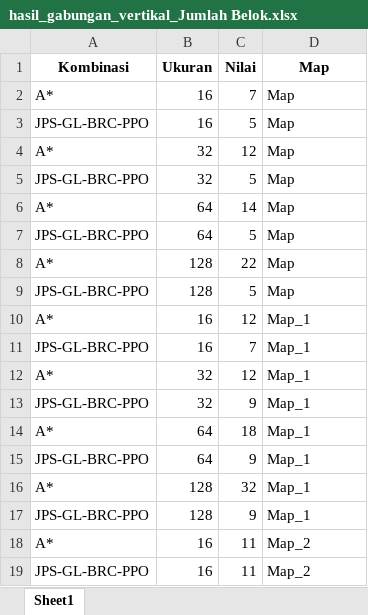
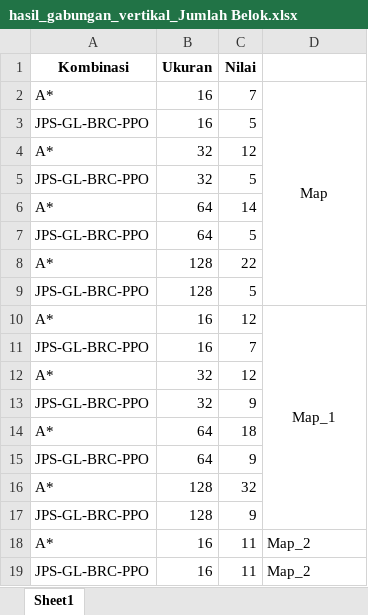
Before and after one commit to TegarSubagdja/Python_TA-Scratch, an Excel workbook: Excel/Vertical/hasil_gabungan_vertikal_Jumlah Belok.xlsx, sheet Sheet1, drawn as a sheet; only a part is shown; values as stored, in another font and other column widths than the file's, no borders; the diff names each change by its address in the sheet, - before the commit and + after, or states it on an @@ line.

```diff
--- a/Excel/Vertical/hasil_gabungan_vertikal_Jumlah Belok.xlsx (sheet Sheet1)
+++ b/Excel/Vertical/hasil_gabungan_vertikal_Jumlah Belok.xlsx (sheet Sheet1)
-D1: Map
+D1: (empty)
-D2 alignment: left
+D2 alignment: center
+D2:D9 merged
-D3:D9: Map
+D3:D9: (empty)
-D10 alignment: left
+D10 alignment: center
+D10:D17 merged
-D11:D17: Map_1
+D11:D17: (empty)
```
Also changed, not shown: Excel/Rekap/Avg_Keseluruhan_All.xlsx, Excel/Rekap/Keseluruhan_All.xlsx, 23 other files.
